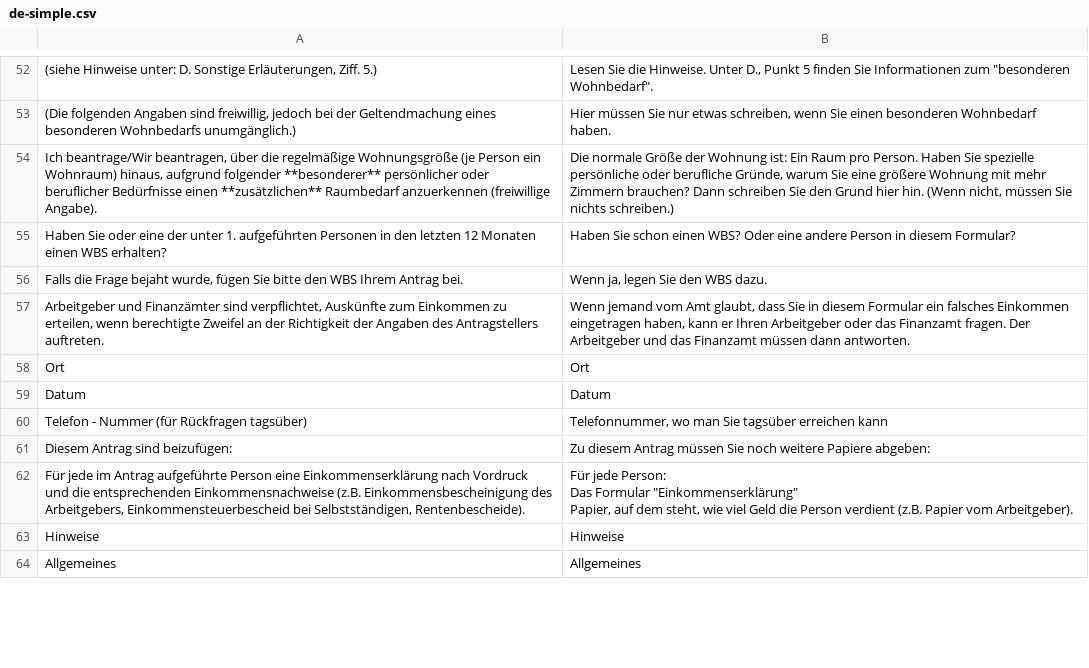
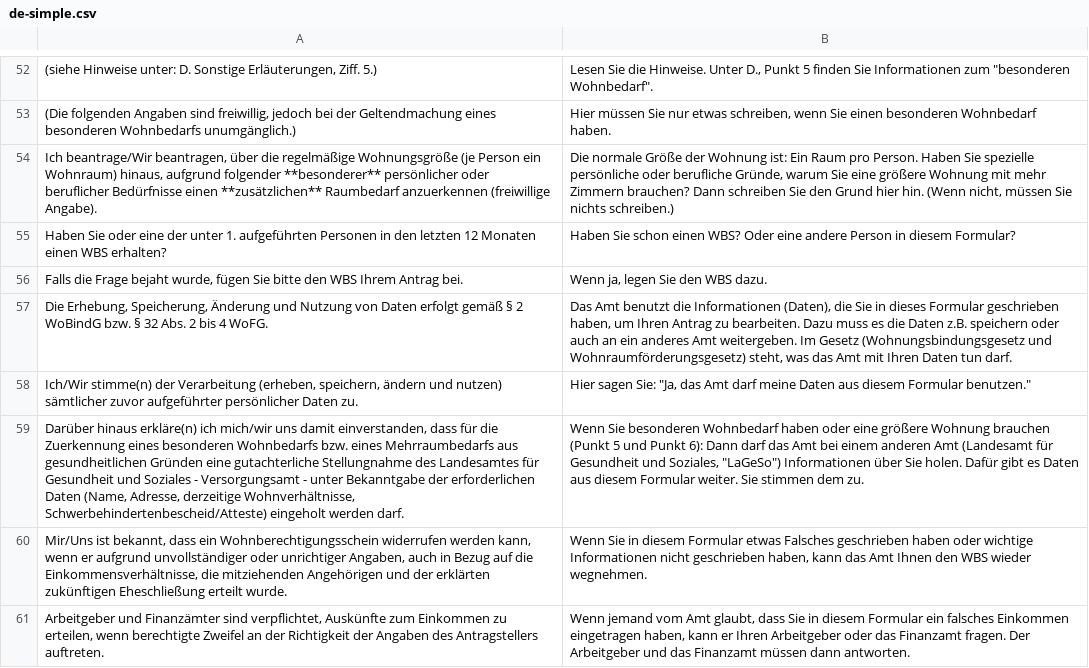
Before and after one commit to kub-berlin/formularprojekt, a CSV file: data/WBS/de-simple.csv, drawn as a sheet; only a part is shown, gaps mark what is left out; the shorter side is filled out with more unchanged rows; the diff covers the shown part only; the diff names each change by its address in the sheet, - before the commit and + after, or states it on an @@ line.

```diff
--- a/data/WBS/de-simple.csv
+++ b/data/WBS/de-simple.csv
+row 57: Die Erhebung, Speicherung, Änderung und Nutzung von Daten erfolgt gemäß § 2 WoBindG bzw. § 32 Abs. 2 bis 4 WoFG. | Das Amt benutzt die Informationen (Daten), die Sie in dieses Formular geschrieben haben, um Ihren Antrag zu bearbeiten. Dazu muss es die Daten z.B. speichern oder auch an ein anderes Amt weitergeben. Im Gesetz (Wohnungsbindungsgesetz und Wohnraumförderungsgesetz) steht, was das Amt mit Ihren Daten tun darf.
+row 58: Ich/Wir stimme(n) der Verarbeitung (erheben, speichern, ändern und nutzen) sämtlicher zuvor aufgeführter persönlicher Daten zu. | Hier sagen Sie: "Ja, das Amt darf meine Daten aus diesem Formular benutzen."
+row 59: Darüber hinaus erkläre(n) ich mich/wir uns damit einverstanden, dass für die Zuerkennung eines besonderen Wohnbedarfs bzw. eines Mehrraumbedarfs aus gesundheitlichen Gründen eine gutachterliche Stellungnahme des Landesamtes für Gesundheit und Soziales - Versorgungsamt - unter Bekanntgabe der erforderlichen Daten (Name, Adresse, derzeitige Wohnverhältnisse, Schwerbehindertenbescheid/Atteste) eingeholt werden darf. | Wenn Sie besonderen Wohnbedarf haben oder eine größere Wohnung brauchen (Punkt 5 und Punkt 6): Dann darf das Amt bei einem anderen Amt (Landesamt für Gesundheit und Soziales, "LaGeSo") Informationen über Sie holen. Dafür gibt es Daten aus diesem Formular weiter. Sie stimmen dem zu.
+row 60: Mir/Uns ist bekannt, dass ein Wohnberechtigungsschein widerrufen werden kann, wenn er aufgrund unvollständiger oder unrichtiger Angaben, auch in Bezug auf die Einkommensverhältnisse, die mitziehenden Angehörigen und der erklärten zukünftigen Eheschließung erteilt wurde. | Wenn Sie in diesem Formular etwas Falsches geschrieben haben oder wichtige Informationen nicht geschrieben haben, kann das Amt Ihnen den WBS wieder wegnehmen.
```
Also changed, not shown: 17 added rows elsewhere in this file, data/WBS-Einkommen/de-simple.csv, 1 other file.
